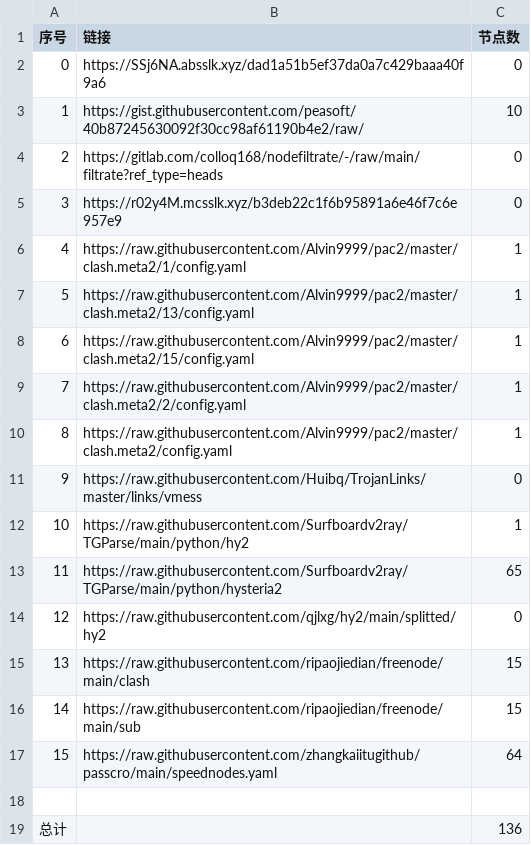
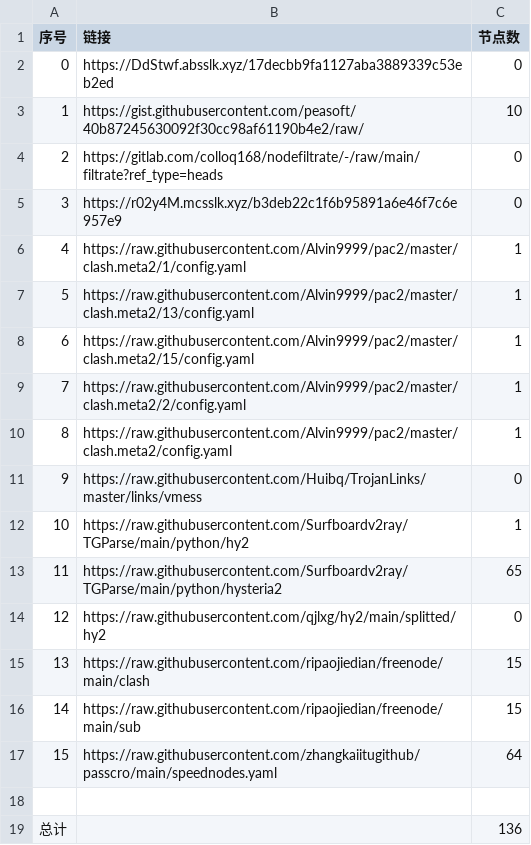
Before and after one commit to AlabasterStone/NoMoreWalls, a CSV file: list_result.csv, drawn as a sheet.

```diff
--- a/list_result.csv
+++ b/list_result.csv
@@ -1,3 +1,3 @@
 序号,链接,节点数
-0,https://SSj6NA.absslk.xyz/dad1a51b5ef37da0a7c429baaa40f9a6,0
+0,https://DdStwf.absslk.xyz/17decbb9fa1127aba3889339c53eb2ed,0
 1,https://gist.githubusercontent.com/peasoft/40b87245630092f30cc98af61190b4e2/raw/,10
```
Also changed, not shown: 3 other files.
